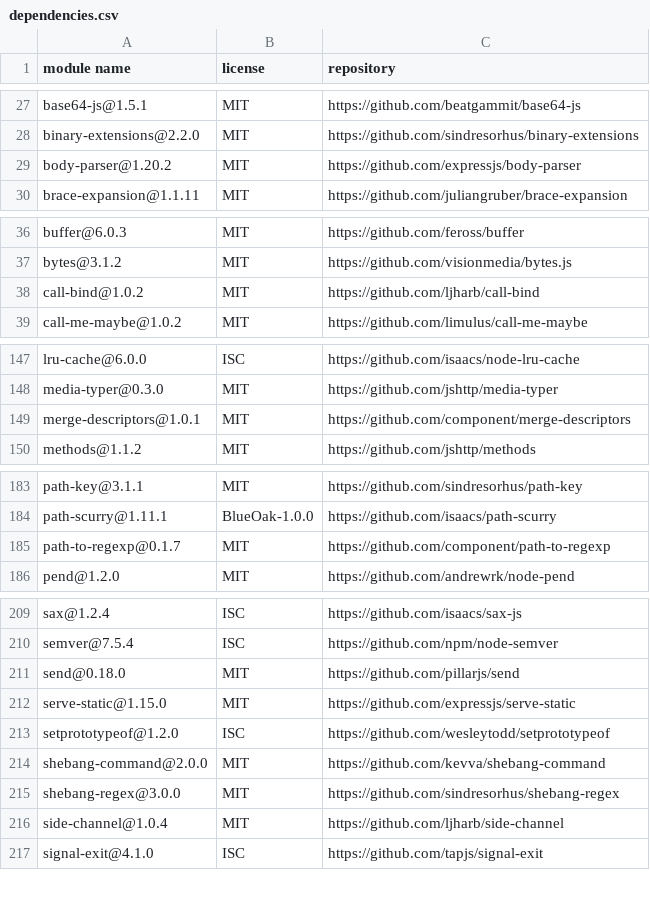
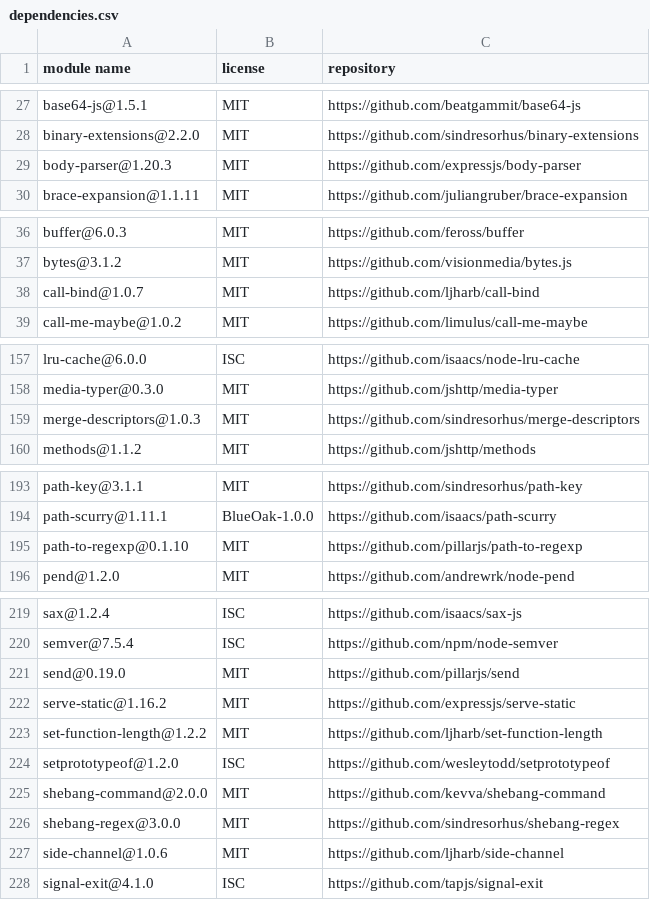
Before and after one commit to OpenTOSCA/opentosca-vintner, a CSV file: assets/documents/dependencies.csv, drawn as a sheet; only a part is shown, gaps mark what is left out; the diff covers the shown part only.

```diff
--- a/assets/documents/dependencies.csv
+++ b/assets/documents/dependencies.csv
@@ -28,3 +28,3 @@
 "binary-extensions@2.2.0","MIT","https://github.com/sindresorhus/binary-extensions"
-"body-parser@1.20.2","MIT","https://github.com/expressjs/body-parser"
+"body-parser@1.20.3","MIT","https://github.com/expressjs/body-parser"
 "brace-expansion@1.1.11","MIT","https://github.com/juliangruber/brace-expansion"
@@ -37,3 +37,3 @@
 "bytes@3.1.2","MIT","https://github.com/visionmedia/bytes.js"
-"call-bind@1.0.2","MIT","https://github.com/ljharb/call-bind"
+"call-bind@1.0.7","MIT","https://github.com/ljharb/call-bind"
 "call-me-maybe@1.0.2","MIT","https://github.com/limulus/call-me-maybe"
@@ -148,3 +158,3 @@
 "media-typer@0.3.0","MIT","https://github.com/jshttp/media-typer"
-"merge-descriptors@1.0.1","MIT","https://github.com/component/merge-descriptors"
+"merge-descriptors@1.0.3","MIT","https://github.com/sindresorhus/merge-descriptors"
 "methods@1.1.2","MIT","https://github.com/jshttp/methods"
@@ -184,3 +194,3 @@
 "path-scurry@1.11.1","BlueOak-1.0.0","https://github.com/isaacs/path-scurry"
-"path-to-regexp@0.1.7","MIT","https://github.com/component/path-to-regexp"
+"path-to-regexp@0.1.10","MIT","https://github.com/pillarjs/path-to-regexp"
 "pend@1.2.0","MIT","https://github.com/andrewrk/node-pend"
@@ -210,4 +220,5 @@
 "semver@7.5.4","ISC","https://github.com/npm/node-semver"
-"send@0.18.0","MIT","https://github.com/pillarjs/send"
-"serve-static@1.15.0","MIT","https://github.com/expressjs/serve-static"
+"send@0.19.0","MIT","https://github.com/pillarjs/send"
+"serve-static@1.16.2","MIT","https://github.com/expressjs/serve-static"
+"set-function-length@1.2.2","MIT","https://github.com/ljharb/set-function-length"
 "setprototypeof@1.2.0","ISC","https://github.com/wesleytodd/setprototypeof"
@@ -215,3 +226,3 @@
 "shebang-regex@3.0.0","MIT","https://github.com/sindresorhus/shebang-regex"
-"side-channel@1.0.4","MIT","https://github.com/ljharb/side-channel"
+"side-channel@1.0.6","MIT","https://github.com/ljharb/side-channel"
 "signal-exit@4.1.0","ISC","https://github.com/tapjs/signal-exit"
```
Also changed, not shown: 10 added rows and 4 edited cells elsewhere in this file, 2 other files.
